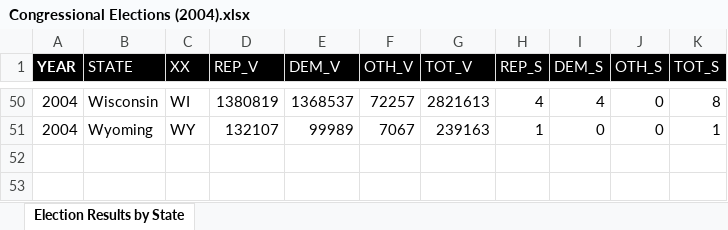
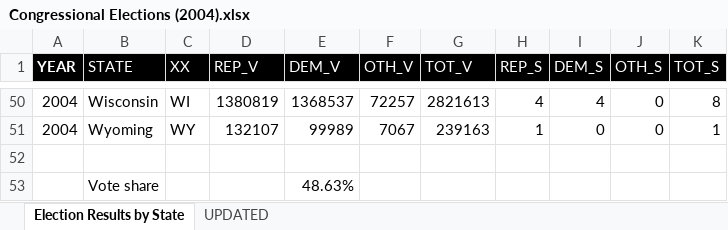
Before and after one commit to alecramsay/MM2, an Excel workbook: data/elections/not_imputed/Congressional Elections (2004).xlsx, sheet Election Results by State, drawn as a sheet; only a part is shown, gaps mark what is left out; values as stored, in another font and other column widths than the file's, no borders; the diff names each change by its address in the sheet, - before the commit and + after, or states it on an @@ line.

```diff
--- a/data/elections/not_imputed/Congressional Elections (2004).xlsx (sheet Election Results by State)
+++ b/data/elections/not_imputed/Congressional Elections (2004).xlsx (sheet Election Results by State)
+sheet tab: UPDATED
+row 52: (empty)
+row 53:  | Vote share |  |  | 48.63%
```
Also changed, not shown: data/elections/not_imputed/Congressional Elections (2000).xlsx, data/elections/not_imputed/Congressional Elections (2002).xlsx, 21 other files.
